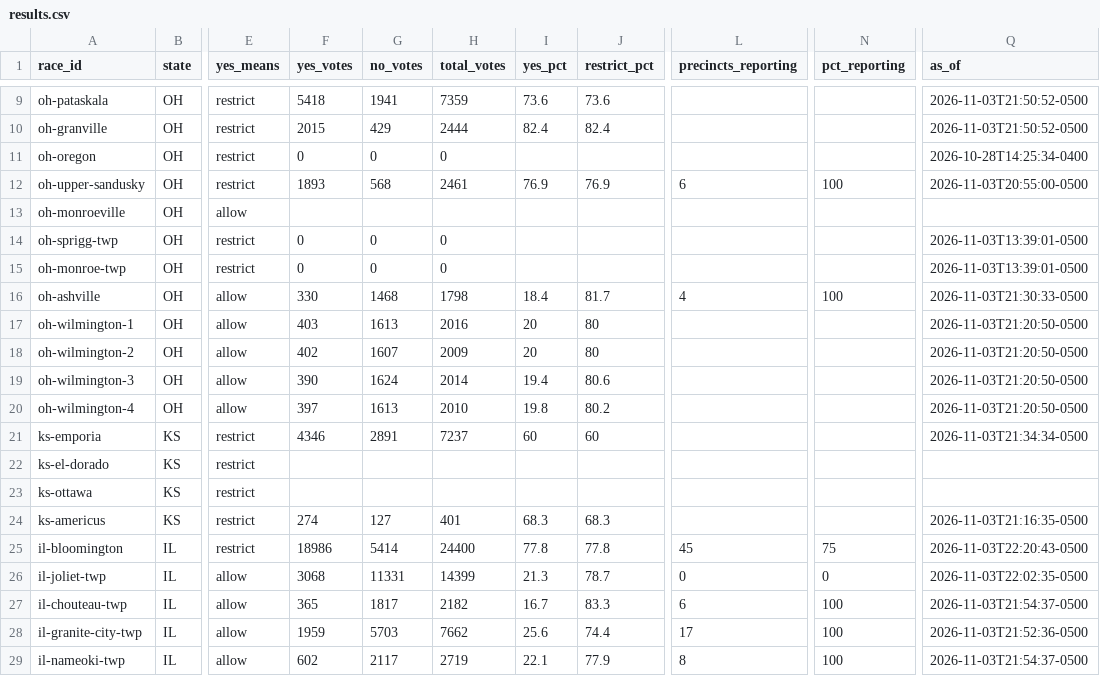
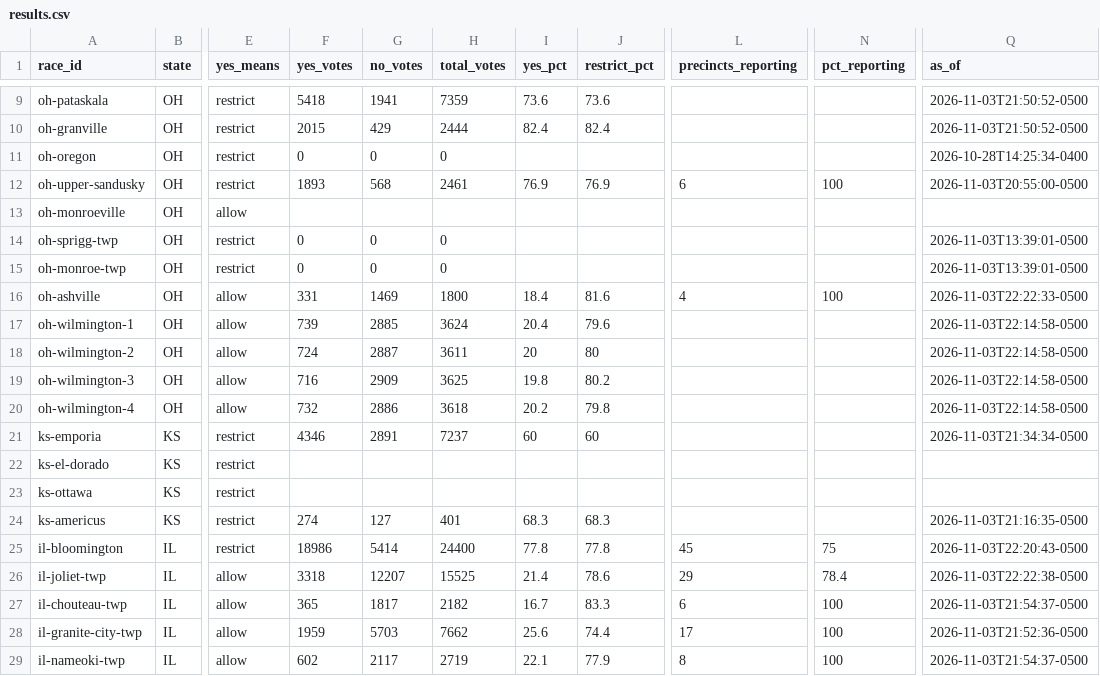
Before and after one commit to alexlundry/data_center_ballot_tracker, a CSV file: site/data/results.csv, drawn as a sheet; only a part is shown, gaps mark what is left out; the diff covers the shown part only; the diff names each change by its address in the sheet, - before the commit and + after, or states it on an @@ line.

Commit message:
results 2026-11-04T03:22Z

```diff
--- a/site/data/results.csv
+++ b/site/data/results.csv
-F16 (yes_votes): 330
+F16 (yes_votes): 331
-G16 (no_votes): 1468
+G16 (no_votes): 1469
-H16 (total_votes): 1798
+H16 (total_votes): 1800
-J16 (restrict_pct): 81.7
+J16 (restrict_pct): 81.6
-Q16 (as_of): 2026-11-03T21:30:33-0500
+Q16 (as_of): 2026-11-03T22:22:33-0500
-F17 (yes_votes): 403
+F17 (yes_votes): 739
-G17 (no_votes): 1613
+G17 (no_votes): 2885
-H17 (total_votes): 2016
+H17 (total_votes): 3624
-I17 (yes_pct): 20
+I17 (yes_pct): 20.4
-J17 (restrict_pct): 80
+J17 (restrict_pct): 79.6
-Q17:Q20 (as_of): 2026-11-03T21:20:50-0500
+Q17:Q20 (as_of): 2026-11-03T22:14:58-0500
-F18 (yes_votes): 402
+F18 (yes_votes): 724
-G18 (no_votes): 1607
+G18 (no_votes): 2887
-H18 (total_votes): 2009
+H18 (total_votes): 3611
-F19 (yes_votes): 390
+F19 (yes_votes): 716
-G19 (no_votes): 1624
+G19 (no_votes): 2909
-H19 (total_votes): 2014
+H19 (total_votes): 3625
-I19 (yes_pct): 19.4
+I19 (yes_pct): 19.8
-J19 (restrict_pct): 80.6
+J19 (restrict_pct): 80.2
-F20 (yes_votes): 397
+F20 (yes_votes): 732
-G20 (no_votes): 1613
+G20 (no_votes): 2886
-H20 (total_votes): 2010
+H20 (total_votes): 3618
-I20 (yes_pct): 19.8
+I20 (yes_pct): 20.2
-J20 (restrict_pct): 80.2
+J20 (restrict_pct): 79.8
-F26 (yes_votes): 3068
+F26 (yes_votes): 3318
-G26 (no_votes): 11331
+G26 (no_votes): 12207
-H26 (total_votes): 14399
+H26 (total_votes): 15525
-I26 (yes_pct): 21.3
+I26 (yes_pct): 21.4
-J26 (restrict_pct): 78.7
+J26 (restrict_pct): 78.6
-L26 (precincts_reporting): 0
+L26 (precincts_reporting): 29
-N26 (pct_reporting): 0
+N26 (pct_reporting): 78.4
-Q26 (as_of): 2026-11-03T22:02:35-0500
+Q26 (as_of): 2026-11-03T22:22:38-0500
```
Also changed, not shown: 4 edited cells elsewhere in this file, data/history.csv, 1 other file.
